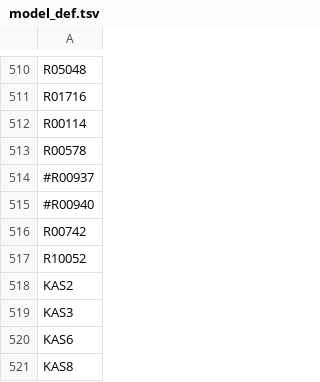
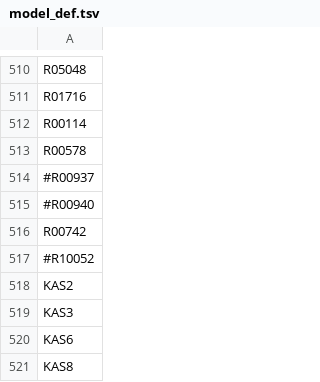
Before and after one commit to zhanglab/GEM-iCbes, a TSV file: New_Cbes_GEM/model_def.tsv, drawn as a sheet; only a part is shown, gaps mark what is left out.

Commit message:
modified the model after second round of curation, removed the loops revealed by the NAD-NADH fva data

```diff
--- a/New_Cbes_GEM/model_def.tsv
+++ b/New_Cbes_GEM/model_def.tsv
@@ -516,3 +516,3 @@ R00578
 R00742
-R10052
+#R10052
 KAS2
```
Also changed, not shown: 1 other file.
